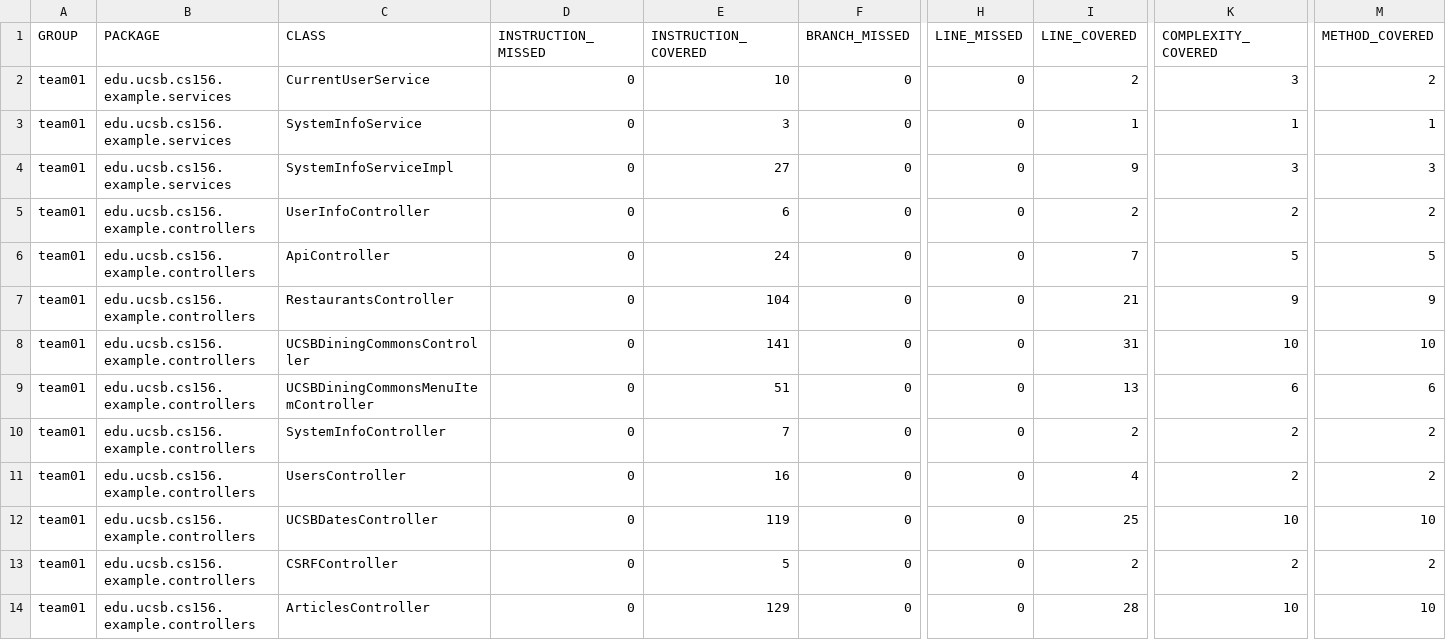
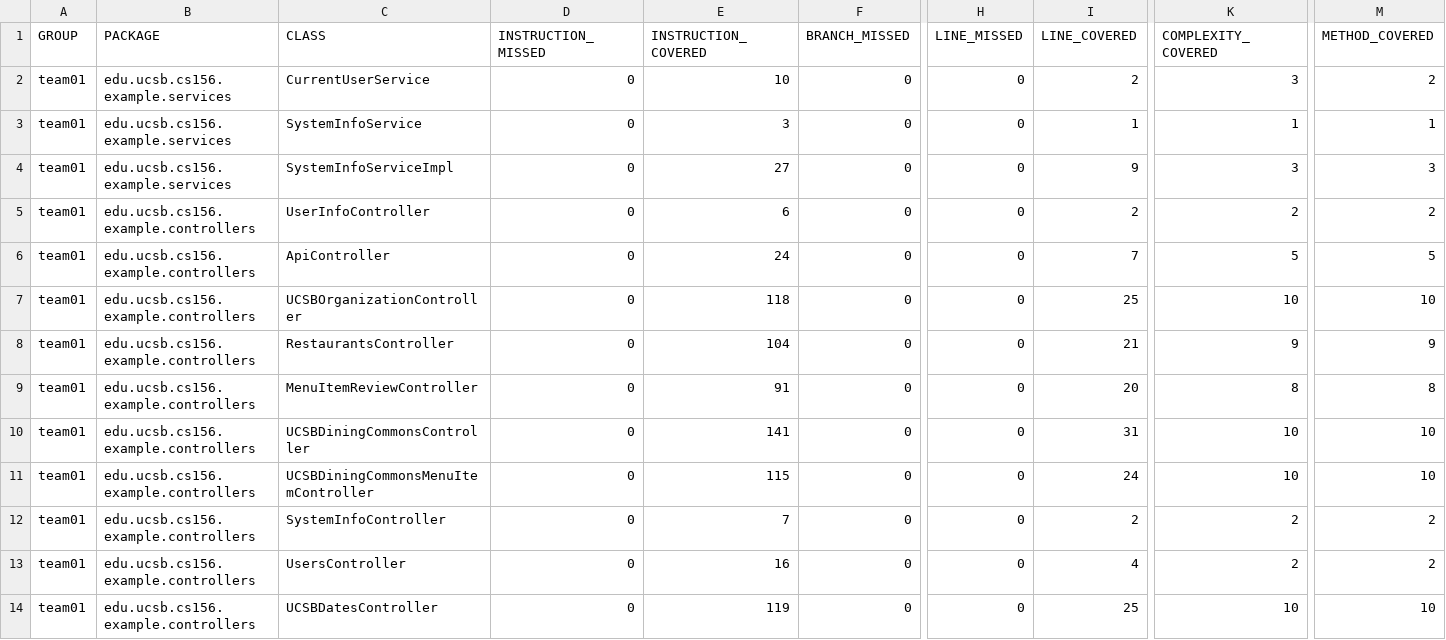
Before and after one commit to ucsb-cs156-f24/team01-f24-10, a CSV file: prs/54/jacoco/jacoco.csv, drawn as a sheet; only a part is shown, gaps mark what is left out; the shorter side is filled out with more unchanged rows; addresses are those after the commit; rows hold the shown columns only; the diff names each change by its address in the sheet, - before the commit and + after, or states it on an @@ line.

Commit message:
Deploying to gh-pages from @ ucsb-cs156-f24/team01-f24-10@b379a626d898c2ba464c3299f82184e680859972 🚀

```diff
--- a/prs/54/jacoco/jacoco.csv
+++ b/prs/54/jacoco/jacoco.csv
+row 7: team01 | edu.ucsb.cs156.example.controllers | UCSBOrganizationController | 0 | 118 | 0 | 0 | 25 | 10 | 10
+row 9: team01 | edu.ucsb.cs156.example.controllers | MenuItemReviewController | 0 | 91 | 0 | 0 | 20 | 8 | 8
-E11 (INSTRUCTION_COVERED): 51
+E11 (INSTRUCTION_COVERED): 115
-I11 (LINE_COVERED): 13
+I11 (LINE_COVERED): 24
-K11 (COMPLEXITY_COVERED): 6
+K11 (COMPLEXITY_COVERED): 10
-M11 (METHOD_COVERED): 6
+M11 (METHOD_COVERED): 10
```
Also changed, not shown: 12 other files.
